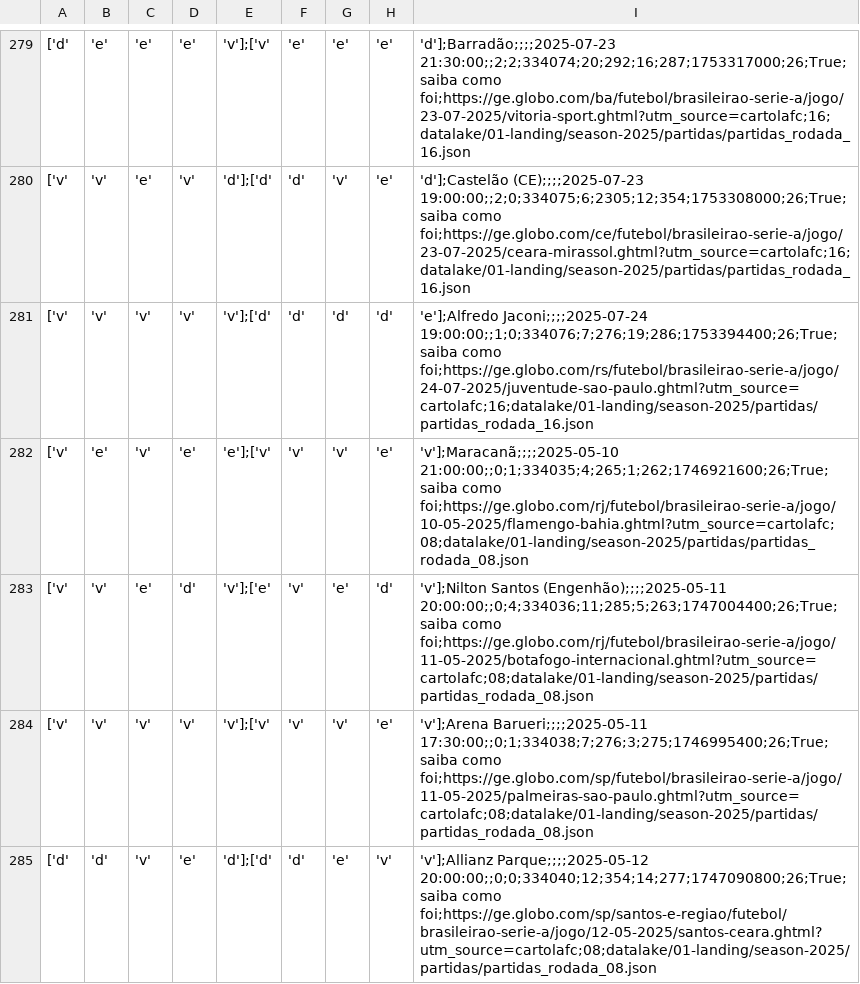
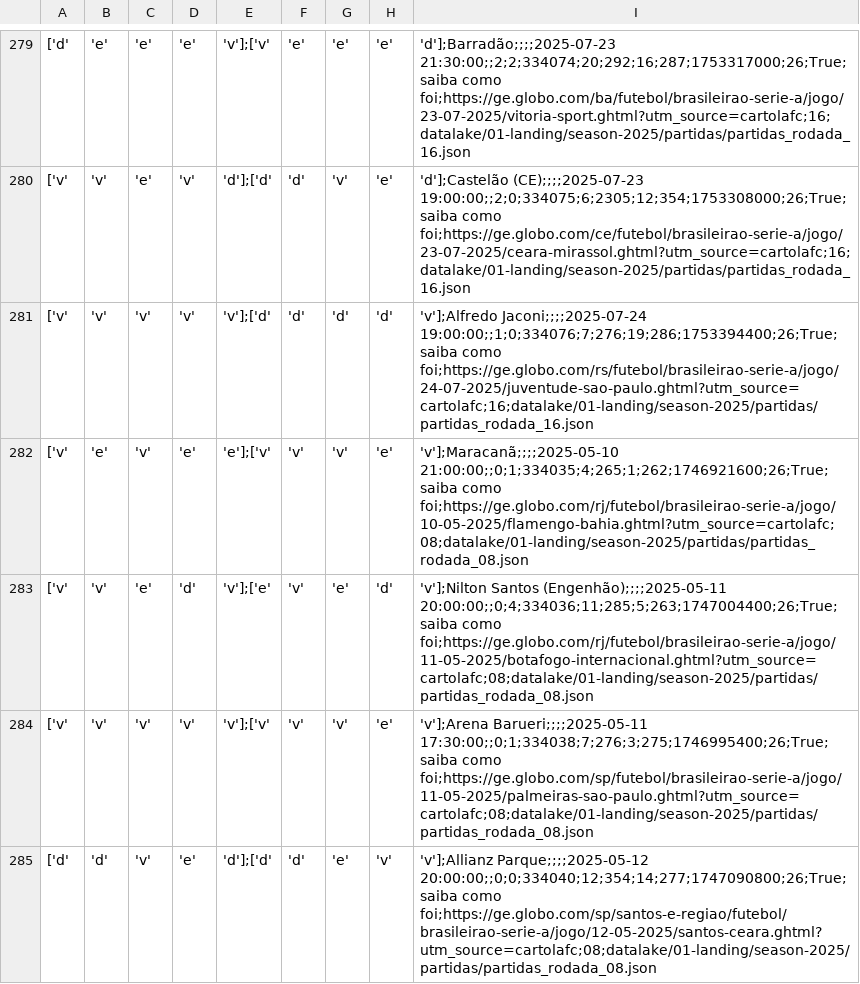
Before and after one commit to adntayer/cartola_datalake, a CSV file: datalake/02-bronze/season-2025/partidas/partidas.csv, drawn as a sheet; only a part is shown, gaps mark what is left out; the diff covers the shown part only; the diff names each change by its address in the sheet, - before the commit and + after, or states it on an @@ line.

```diff
--- a/datalake/02-bronze/season-2025/partidas/partidas.csv
+++ b/datalake/02-bronze/season-2025/partidas/partidas.csv
-I281: 'e'];Alfredo Jaconi;;;;2025-07-24 19:00:00;;1;0;334076;7;276;19;286;1753394400;26;True;saiba…
+I281: 'v'];Alfredo Jaconi;;;;2025-07-24 19:00:00;;1;0;334076;7;276;19;286;1753394400;26;True;saiba…
```
Also changed, not shown: 37 edited cells elsewhere in this file.
